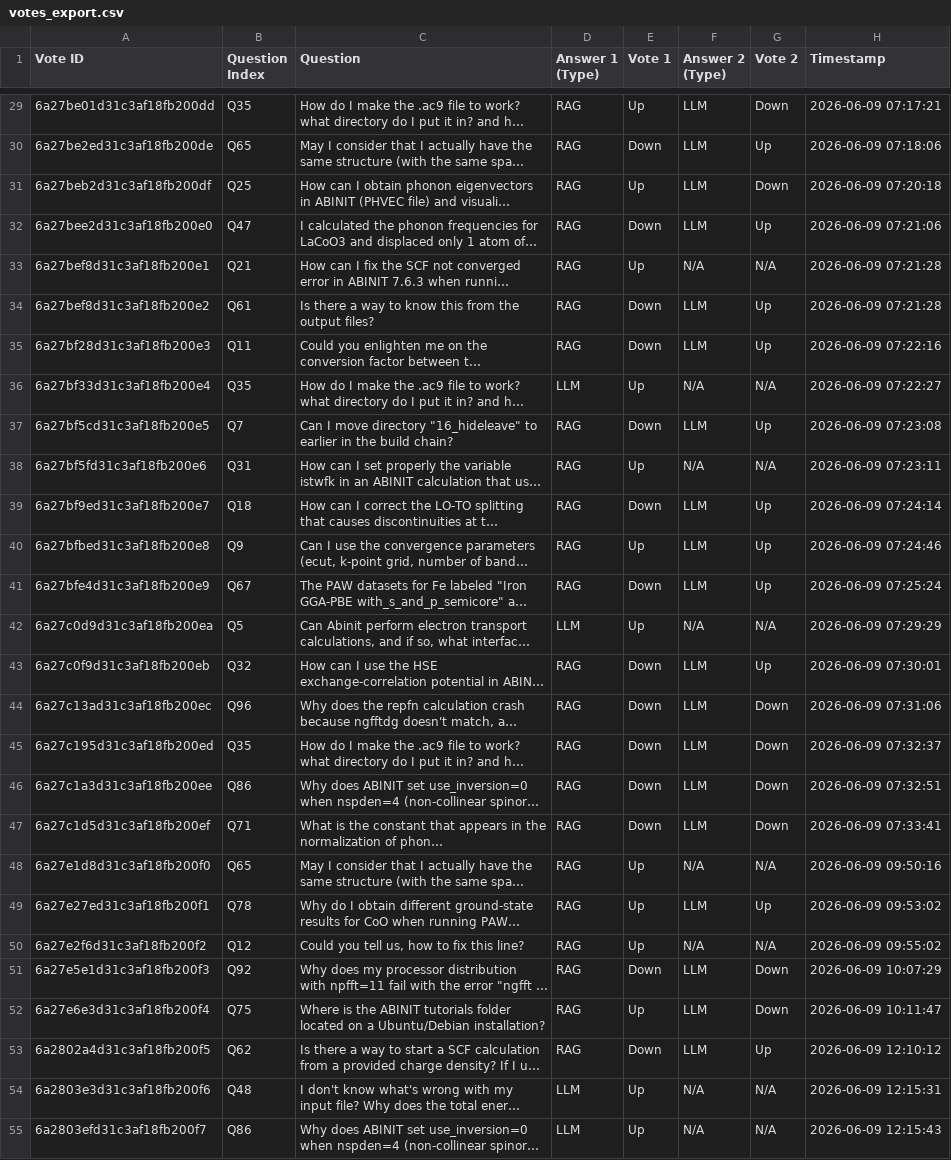
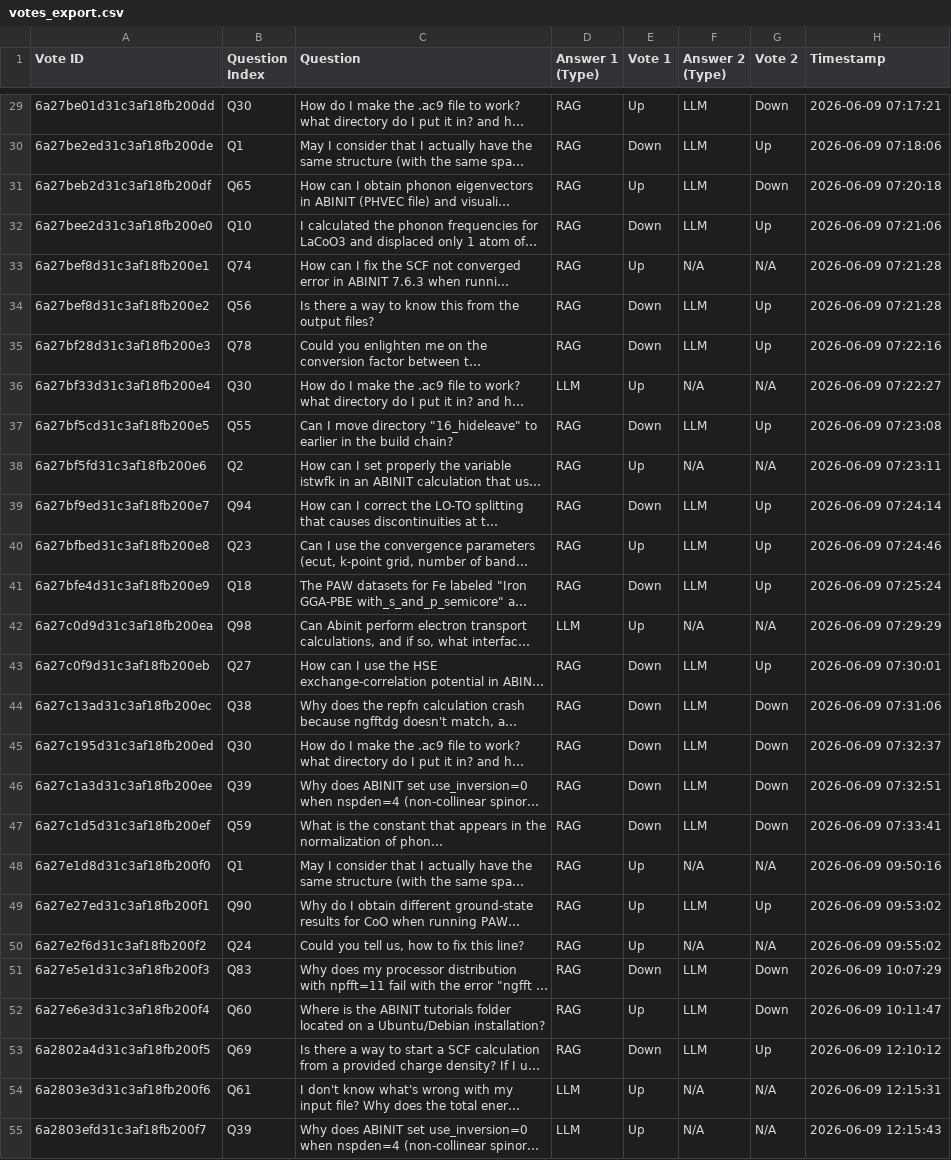
Before and after one commit to fraricci/voting_app_abinit_forum, a CSV file: votes_export.csv, drawn as a sheet; only a part is shown, gaps mark what is left out; long unchanged cells end in …; the diff covers the shown part only; the diff names each change by its address in the sheet, - before the commit and + after, or states it on an @@ line.

```diff
--- a/votes_export.csv
+++ b/votes_export.csv
-B29 (Question Index): Q35
+B29 (Question Index): Q30
-B30 (Question Index): Q65
+B30 (Question Index): Q1
-B31 (Question Index): Q25
+B31 (Question Index): Q65
-B32 (Question Index): Q47
+B32 (Question Index): Q10
-B33 (Question Index): Q21
+B33 (Question Index): Q74
-B34 (Question Index): Q61
+B34 (Question Index): Q56
-B35 (Question Index): Q11
+B35 (Question Index): Q78
-B36 (Question Index): Q35
+B36 (Question Index): Q30
-B37 (Question Index): Q7
+B37 (Question Index): Q55
-B38 (Question Index): Q31
+B38 (Question Index): Q2
-B39 (Question Index): Q18
+B39 (Question Index): Q94
-B40 (Question Index): Q9
+B40 (Question Index): Q23
-B41 (Question Index): Q67
+B41 (Question Index): Q18
-B42 (Question Index): Q5
+B42 (Question Index): Q98
-B43 (Question Index): Q32
+B43 (Question Index): Q27
-B44 (Question Index): Q96
+B44 (Question Index): Q38
-B45 (Question Index): Q35
+B45 (Question Index): Q30
-B46 (Question Index): Q86
+B46 (Question Index): Q39
-B47 (Question Index): Q71
+B47 (Question Index): Q59
-B48 (Question Index): Q65
+B48 (Question Index): Q1
-B49 (Question Index): Q78
+B49 (Question Index): Q90
-B50 (Question Index): Q12
+B50 (Question Index): Q24
-B51 (Question Index): Q92
+B51 (Question Index): Q83
-B52 (Question Index): Q75
+B52 (Question Index): Q60
-B53 (Question Index): Q62
+B53 (Question Index): Q69
-B54 (Question Index): Q48
+B54 (Question Index): Q61
-B55 (Question Index): Q86
+B55 (Question Index): Q39
```
Also changed, not shown: 1 added row and 108 edited cells elsewhere in this file, 2 other files.
